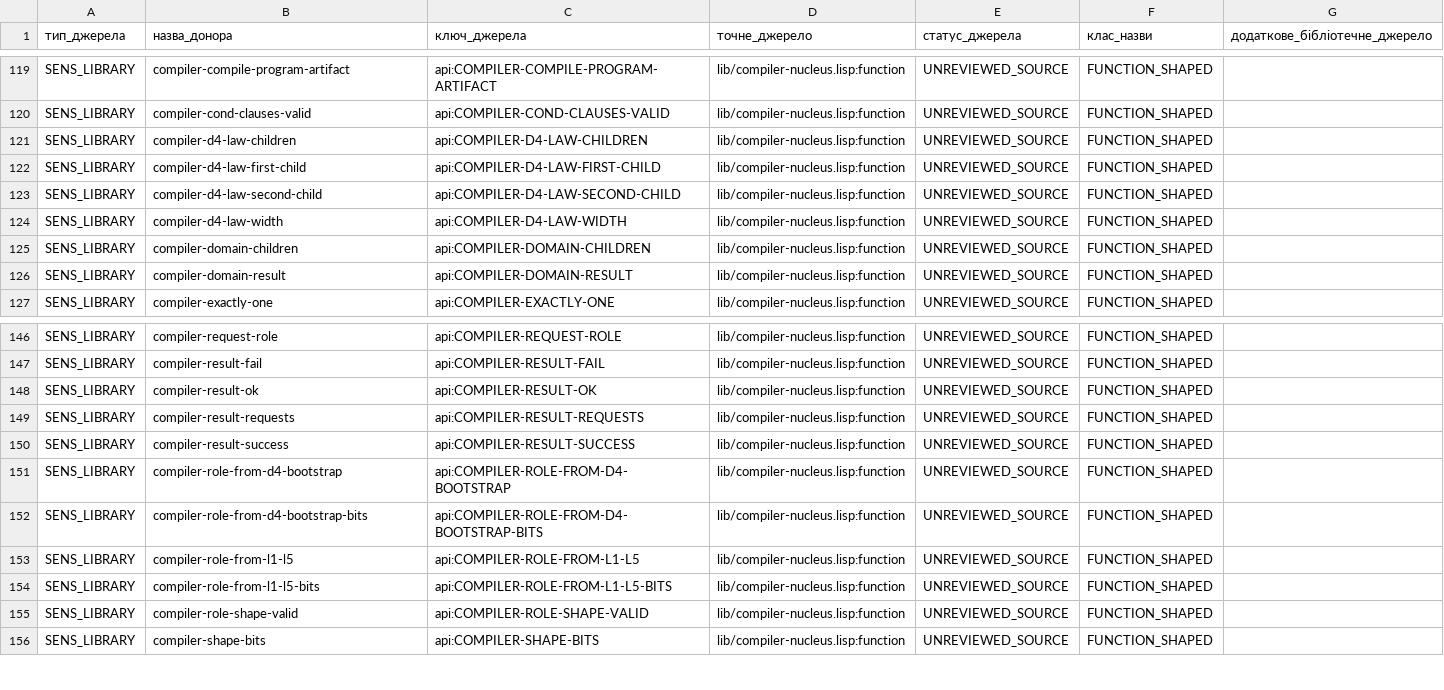
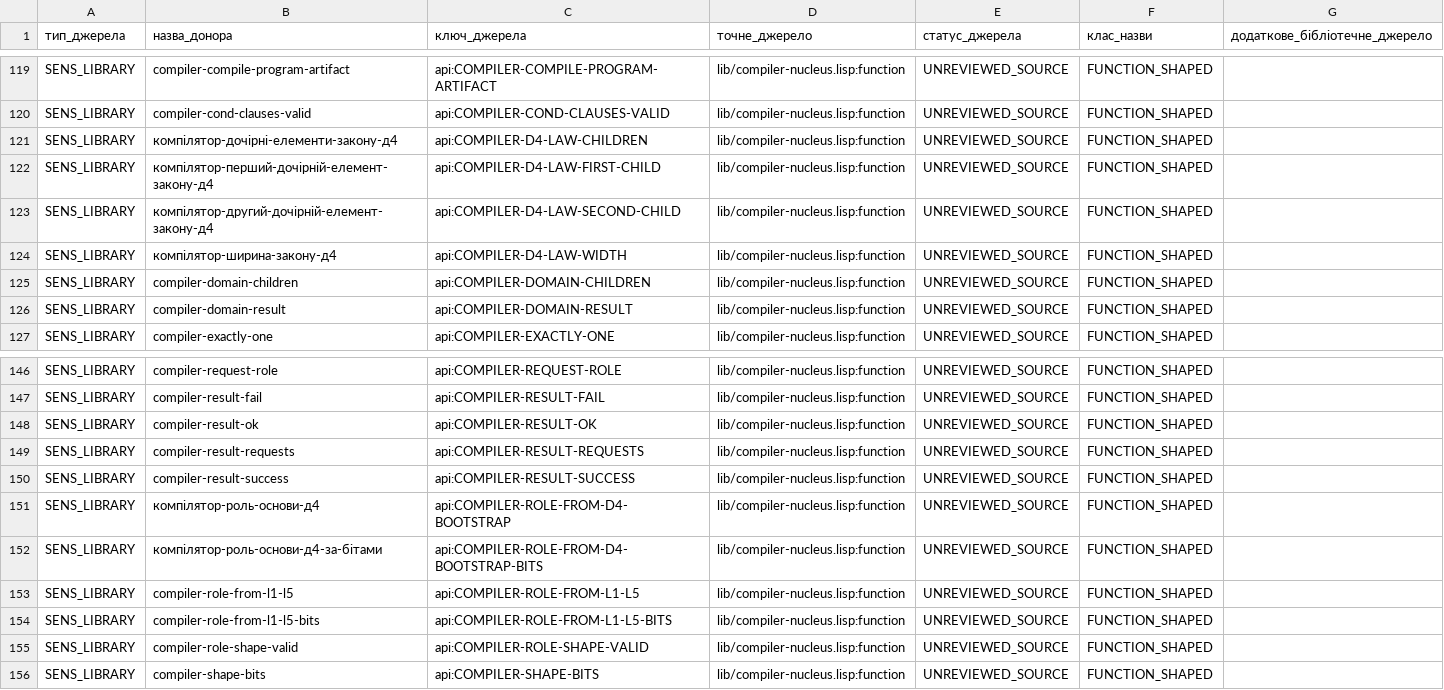
Before and after one commit to juv4uk/sens, a TSV file: knowledge/d11/база-доступних-функцій/розширення-кандидатів.tsv, drawn as a sheet; only a part is shown, gaps mark what is left out.

Commit message:
Мігрувати внутрішні помічники D4 компілятора на укр

```diff
--- a/knowledge/d11/база-доступних-функцій/розширення-кандидатів.tsv
+++ b/knowledge/d11/база-доступних-функцій/розширення-кандидатів.tsv
@@ -120,6 +120,6 @@ SENS_LIBRARY	compiler-compile-program-artifact	api:COMPILER-COMPILE-PROGRAM-ARTI
 SENS_LIBRARY	compiler-cond-clauses-valid	api:COMPILER-COND-CLAUSES-VALID	lib/compiler-nucleus.lisp:function	UNREVIEWED_SOURCE	FUNCTION_SHAPED	
-SENS_LIBRARY	compiler-d4-law-children	api:COMPILER-D4-LAW-CHILDREN	lib/compiler-nucleus.lisp:function	UNREVIEWED_SOURCE	FUNCTION_SHAPED	
-SENS_LIBRARY	compiler-d4-law-first-child	api:COMPILER-D4-LAW-FIRST-CHILD	lib/compiler-nucleus.lisp:function	UNREVIEWED_SOURCE	FUNCTION_SHAPED	
-SENS_LIBRARY	compiler-d4-law-second-child	api:COMPILER-D4-LAW-SECOND-CHILD	lib/compiler-nucleus.lisp:function	UNREVIEWED_SOURCE	FUNCTION_SHAPED	
-SENS_LIBRARY	compiler-d4-law-width	api:COMPILER-D4-LAW-WIDTH	lib/compiler-nucleus.lisp:function	UNREVIEWED_SOURCE	FUNCTION_SHAPED	
+SENS_LIBRARY	компілятор-дочірні-елементи-закону-д4	api:COMPILER-D4-LAW-CHILDREN	lib/compiler-nucleus.lisp:function	UNREVIEWED_SOURCE	FUNCTION_SHAPED	
+SENS_LIBRARY	компілятор-перший-дочірній-елемент-закону-д4	api:COMPILER-D4-LAW-FIRST-CHILD	lib/compiler-nucleus.lisp:function	UNREVIEWED_SOURCE	FUNCTION_SHAPED	
+SENS_LIBRARY	компілятор-другий-дочірній-елемент-закону-д4	api:COMPILER-D4-LAW-SECOND-CHILD	lib/compiler-nucleus.lisp:function	UNREVIEWED_SOURCE	FUNCTION_SHAPED	
+SENS_LIBRARY	компілятор-ширина-закону-д4	api:COMPILER-D4-LAW-WIDTH	lib/compiler-nucleus.lisp:function	UNREVIEWED_SOURCE	FUNCTION_SHAPED	
 SENS_LIBRARY	compiler-domain-children	api:COMPILER-DOMAIN-CHILDREN	lib/compiler-nucleus.lisp:function	UNREVIEWED_SOURCE	FUNCTION_SHAPED	
@@ -150,4 +150,4 @@ SENS_LIBRARY	compiler-result-requests	api:COMPILER-RESULT-REQUESTS	lib/compiler-
 SENS_LIBRARY	compiler-result-success	api:COMPILER-RESULT-SUCCESS	lib/compiler-nucleus.lisp:function	UNREVIEWED_SOURCE	FUNCTION_SHAPED	
-SENS_LIBRARY	compiler-role-from-d4-bootstrap	api:COMPILER-ROLE-FROM-D4-BOOTSTRAP	lib/compiler-nucleus.lisp:function	UNREVIEWED_SOURCE	FUNCTION_SHAPED	
-SENS_LIBRARY	compiler-role-from-d4-bootstrap-bits	api:COMPILER-ROLE-FROM-D4-BOOTSTRAP-BITS	lib/compiler-nucleus.lisp:function	UNREVIEWED_SOURCE	FUNCTION_SHAPED	
+SENS_LIBRARY	компілятор-роль-основи-д4	api:COMPILER-ROLE-FROM-D4-BOOTSTRAP	lib/compiler-nucleus.lisp:function	UNREVIEWED_SOURCE	FUNCTION_SHAPED	
+SENS_LIBRARY	компілятор-роль-основи-д4-за-бітами	api:COMPILER-ROLE-FROM-D4-BOOTSTRAP-BITS	lib/compiler-nucleus.lisp:function	UNREVIEWED_SOURCE	FUNCTION_SHAPED	
 SENS_LIBRARY	compiler-role-from-l1-l5	api:COMPILER-ROLE-FROM-L1-L5	lib/compiler-nucleus.lisp:function	UNREVIEWED_SOURCE	FUNCTION_SHAPED	
```
Also changed, not shown: 4 other files.
